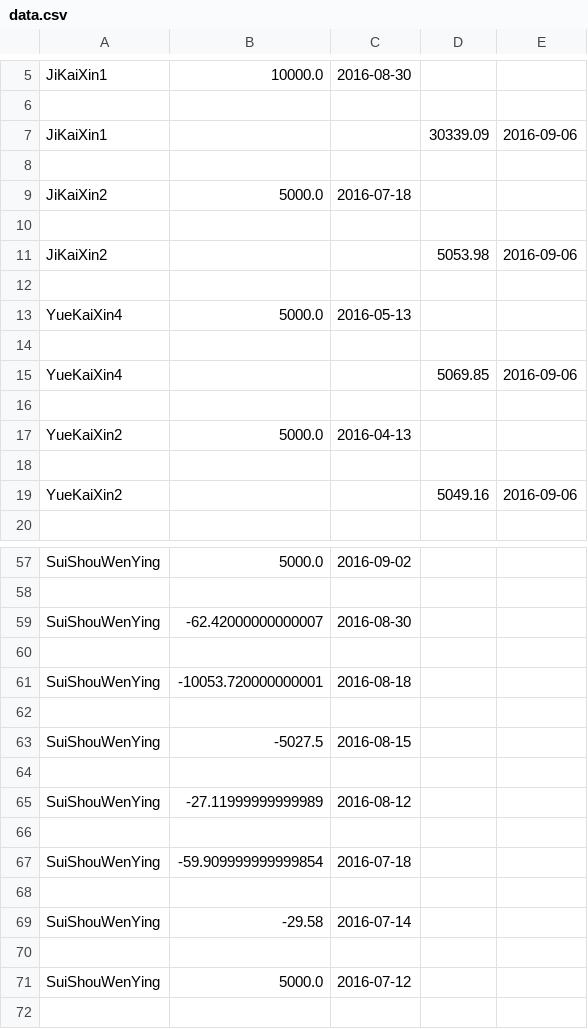
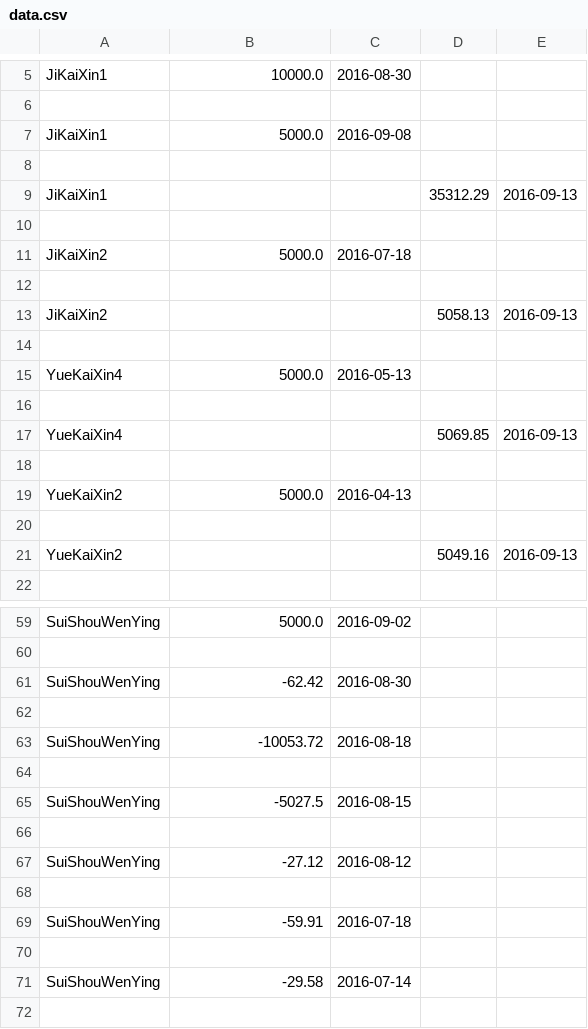
Before and after one commit to zhangruiyep/PCTools-returnRateCalc, a CSV file: data.csv, drawn as a sheet; only a part is shown, gaps mark what is left out; the shorter side is filled out with more unchanged rows; the diff covers the shown part only.

Commit message:
update data

```diff
--- a/data.csv
+++ b/data.csv
@@ -6,3 +6,5 @@ JiKaiXin1,10000.0,2016-08-30,,
 
-JiKaiXin1,,,30339.09,2016-09-06
+JiKaiXin1,5000.0,2016-09-08,,
+
+JiKaiXin1,,,35312.29,2016-09-13
 
@@ -10,3 +12,3 @@ JiKaiXin2,5000.0,2016-07-18,,
 
-JiKaiXin2,,,5053.98,2016-09-06
+JiKaiXin2,,,5058.13,2016-09-13
 
@@ -14,3 +16,3 @@ YueKaiXin4,5000.0,2016-05-13,,
 
-YueKaiXin4,,,5069.85,2016-09-06
+YueKaiXin4,,,5069.85,2016-09-13
 
@@ -18,3 +20,3 @@ YueKaiXin2,5000.0,2016-04-13,,
 
-YueKaiXin2,,,5049.16,2016-09-06
+YueKaiXin2,,,5049.16,2016-09-13
 
@@ -58,5 +60,5 @@ SuiShouWenYing,5000.0,2016-09-02,,
 
-SuiShouWenYing,-62.42000000000007,2016-08-30,,
+SuiShouWenYing,-62.42,2016-08-30,,
 
-SuiShouWenYing,-10053.720000000001,2016-08-18,,
+SuiShouWenYing,-10053.72,2016-08-18,,
 
@@ -64,5 +66,5 @@ SuiShouWenYing,-5027.5,2016-08-15,,
 
-SuiShouWenYing,-27.11999999999989,2016-08-12,,
+SuiShouWenYing,-27.12,2016-08-12,,
 
-SuiShouWenYing,-59.909999999999854,2016-07-18,,
+SuiShouWenYing,-59.91,2016-07-18,,
 
```
Also changed, not shown: 1 edited cell elsewhere in this file.
